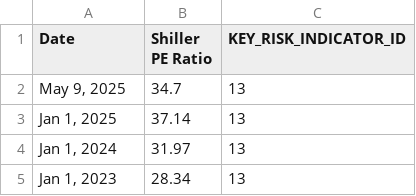
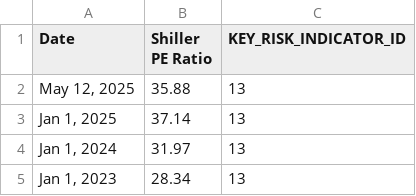
Before and after one commit to giovanonicris/key_risk_indicators, a CSV file: shiller_pe_ratio/shiller_pe_data.csv, drawn as a sheet; only a part is shown.

```diff
--- a/shiller_pe_ratio/shiller_pe_data.csv
+++ b/shiller_pe_ratio/shiller_pe_data.csv
@@ -1,3 +1,3 @@
 Date,Shiller PE Ratio,KEY_RISK_INDICATOR_ID
-"May 9, 2025",34.7,13
+"May 12, 2025",35.88,13
 "Jan 1, 2025",37.14,13
```
